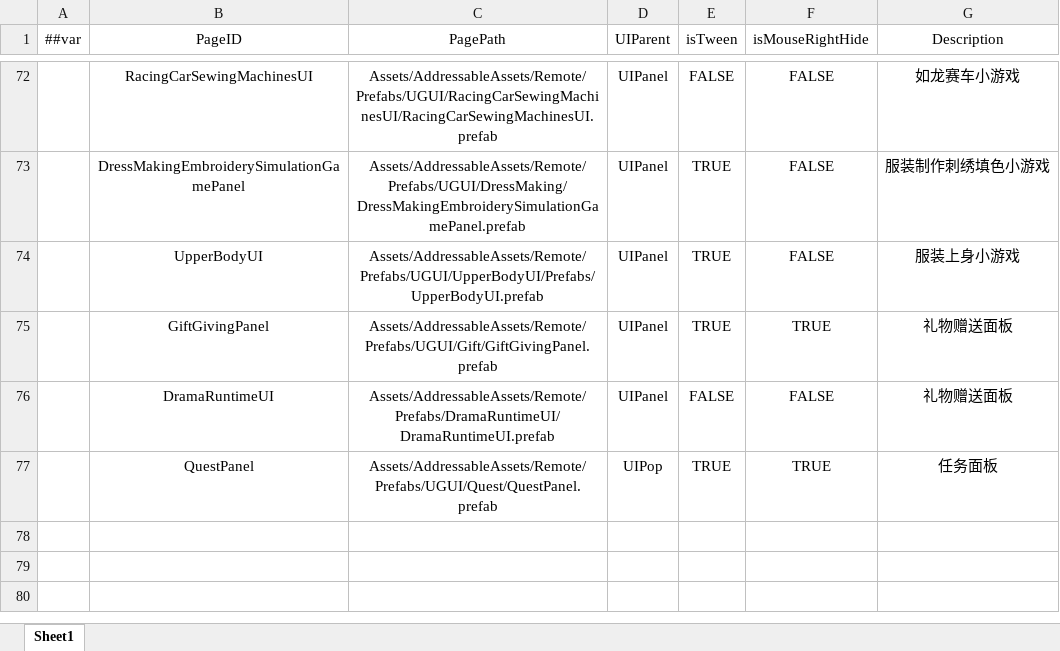
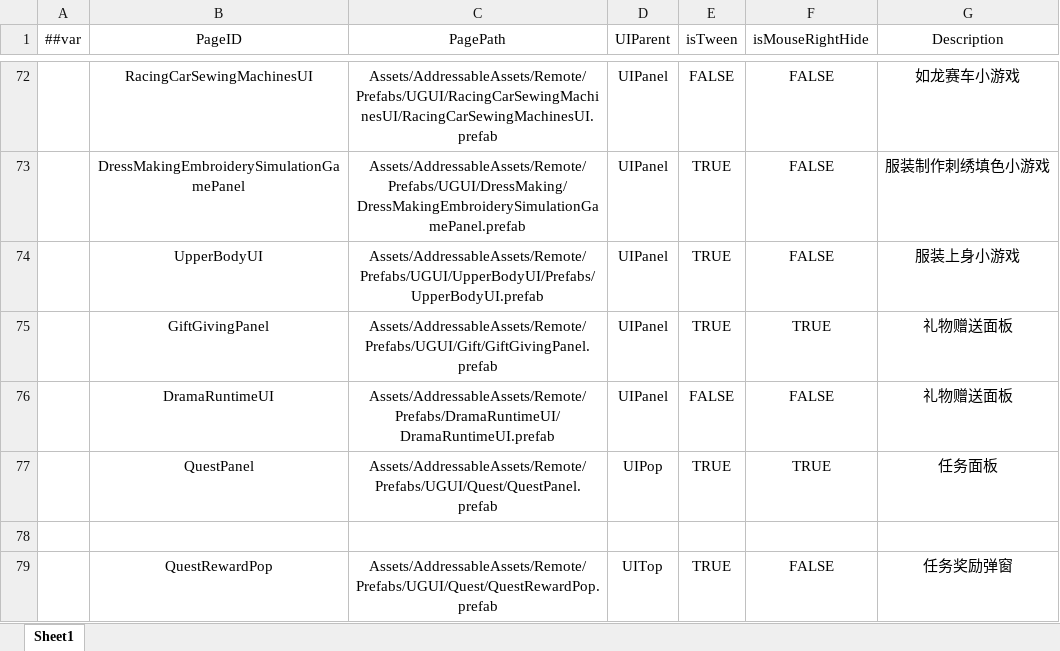
Before and after one commit to XiaoYuName/HD-2D, an Excel workbook: ExcelTool/LubanTools/DataTables/Datas/UIPageData.xlsx, sheet Sheet1, drawn as a sheet; only a part is shown, gaps mark what is left out; values as stored, in another font and other column widths than the file's, no borders; the diff names each change by its address in the sheet, - before the commit and + after, or states it on an @@ line.

```diff
--- a/ExcelTool/LubanTools/DataTables/Datas/UIPageData.xlsx (sheet Sheet1)
+++ b/ExcelTool/LubanTools/DataTables/Datas/UIPageData.xlsx (sheet Sheet1)
+row 78: (empty)
+row 79:  | QuestRewardPop | Assets/AddressableAssets/Remote/Prefabs/UGUI/Quest/QuestRewardPop.prefab | UITop | TRUE | FALSE | 任务奖励弹窗
```
Also changed, not shown: ExcelTool/LubanTools/DataTables/Datas/QuestObjConfig.xlsx, 56 other files.
